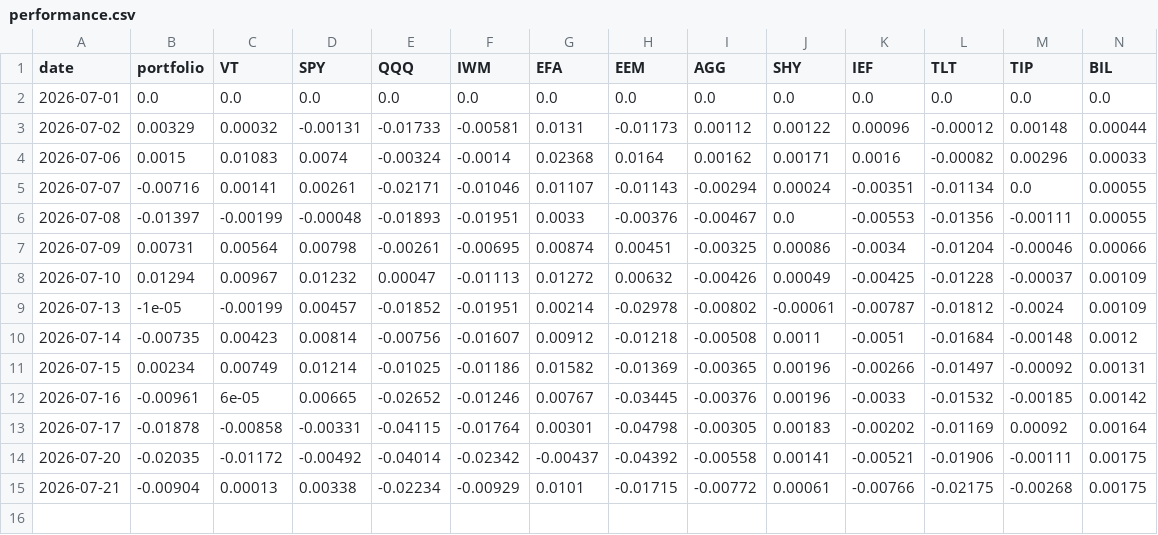
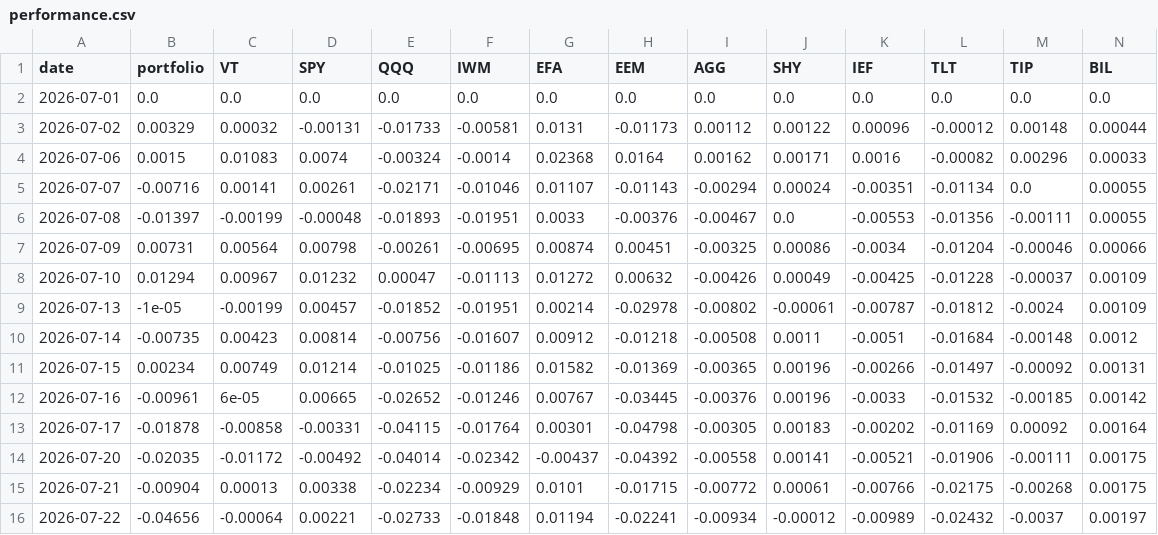
Before and after one commit to arthurculang/ar2eb, a CSV file: portfolio/performance.csv, drawn as a sheet; only a part is shown; rows hold the shown columns only; the diff names each change by its address in the sheet, - before the commit and + after, or states it on an @@ line.

```diff
--- a/portfolio/performance.csv
+++ b/portfolio/performance.csv
+row 16: 2026-07-22 | -0.04656 | -0.00064 | 0.00221 | -0.02733 | -0.01848 | 0.01194 | -0.02241 | -0.00934 | -0.00012 | -0.00989 | -0.02432 | -0.0037 | 0.00197
```
Also changed, not shown: portfolio/risk_stats.csv.
